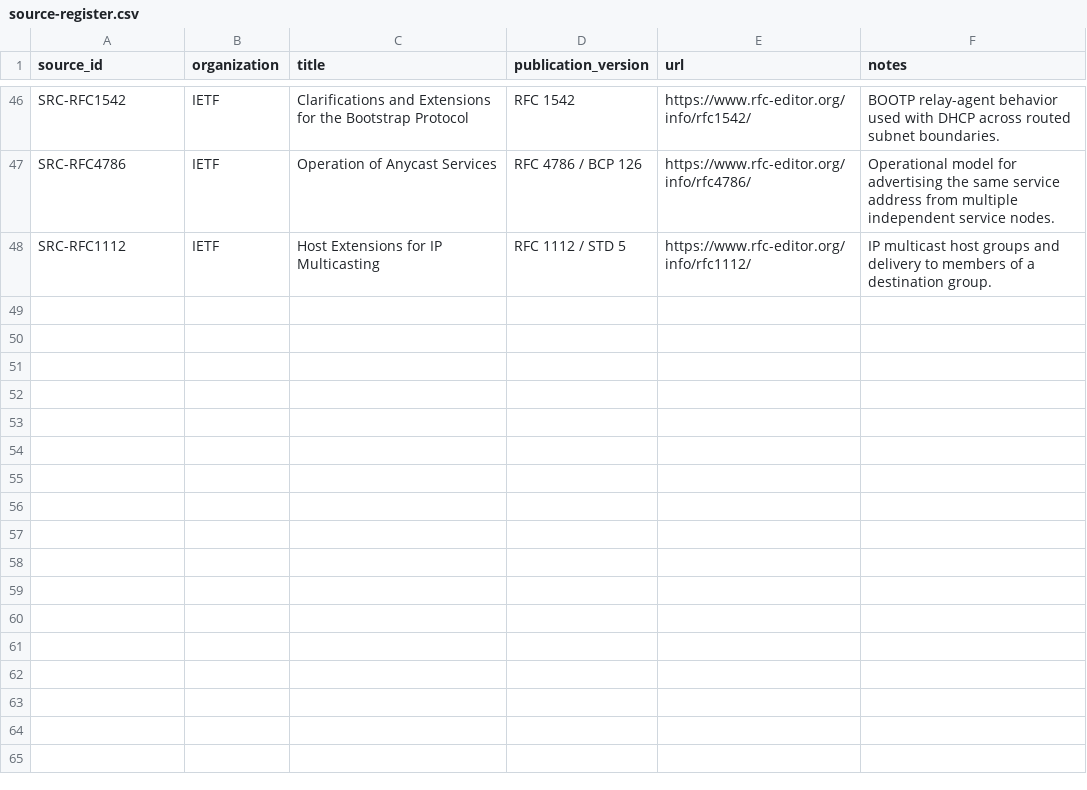
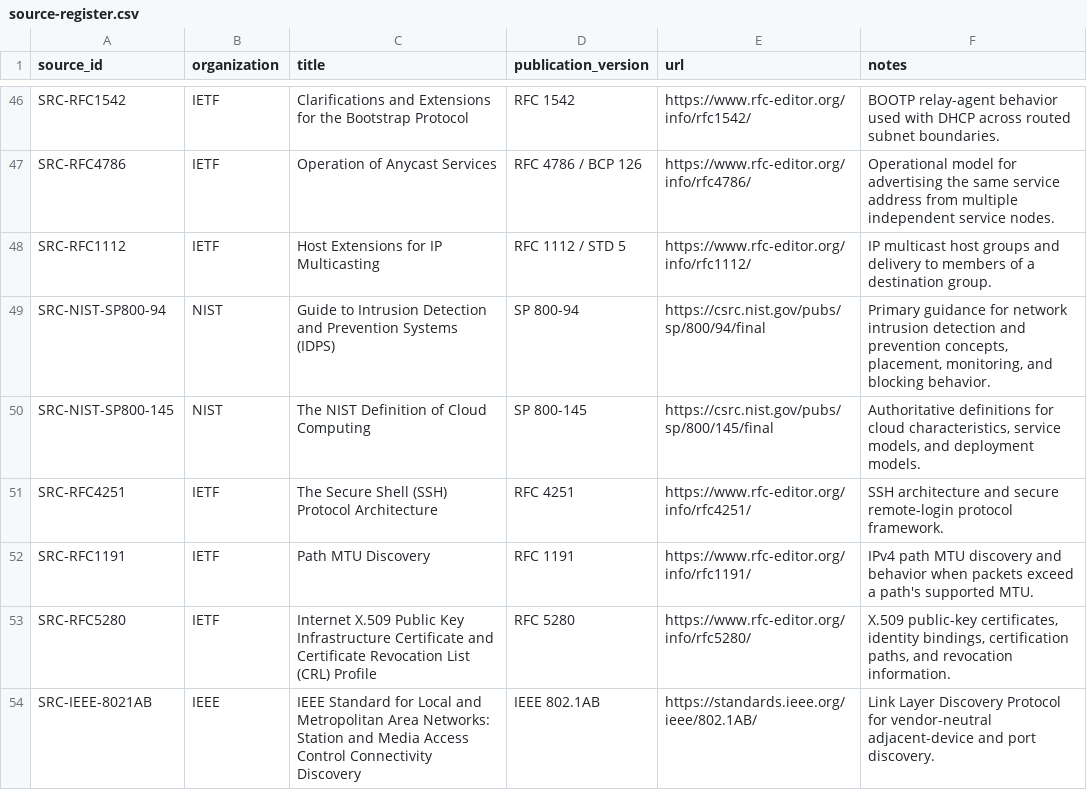
Before and after one commit to CertHappens/certprep, a CSV file: data/network-plus/n10-009/source-register.csv, drawn as a sheet; only a part is shown, gaps mark what is left out.

```diff
--- a/data/network-plus/n10-009/source-register.csv
+++ b/data/network-plus/n10-009/source-register.csv
@@ -48 +48,7 @@ SRC-RFC4786,IETF,Operation of Anycast Services,RFC 4786 / BCP 126,https://www.rf
 SRC-RFC1112,IETF,Host Extensions for IP Multicasting,RFC 1112 / STD 5,https://www.rfc-editor.org/info/rfc1112/,IP multicast host groups and delivery to members of a destination group.
+SRC-NIST-SP800-94,NIST,Guide to Intrusion Detection and Prevention Systems (IDPS),SP 800-94,https://csrc.nist.gov/pubs/sp/800/94/final,"Primary guidance for network intrusion detection and prevention concepts, placement, monitoring, and blocking behavior."
+SRC-NIST-SP800-145,NIST,The NIST Definition of Cloud Computing,SP 800-145,https://csrc.nist.gov/pubs/sp/800/145/final,"Authoritative definitions for cloud characteristics, service models, and deployment models."
+SRC-RFC4251,IETF,The Secure Shell (SSH) Protocol Architecture,RFC 4251,https://www.rfc-editor.org/info/rfc4251/,SSH architecture and secure remote-login protocol framework.
+SRC-RFC1191,IETF,Path MTU Discovery,RFC 1191,https://www.rfc-editor.org/info/rfc1191/,IPv4 path MTU discovery and behavior when packets exceed a path's supported MTU.
+SRC-RFC5280,IETF,Internet X.509 Public Key Infrastructure Certificate and Certificate Revocation List (CRL) Profile,RFC 5280,https://www.rfc-editor.org/info/rfc5280/,"X.509 public-key certificates, identity bindings, certification paths, and revocation information."
+SRC-IEEE-8021AB,IEEE,IEEE Standard for Local and Metropolitan Area Networks: Station and Media Access Control Connectivity Discovery,IEEE 802.1AB,https://standards.ieee.org/ieee/802.1AB/,Link Layer Discovery Protocol for vendor-neutral adjacent-device and port discovery.
```
Also changed, not shown: samples/cumulative-coverage-report.csv, 5 other files.
